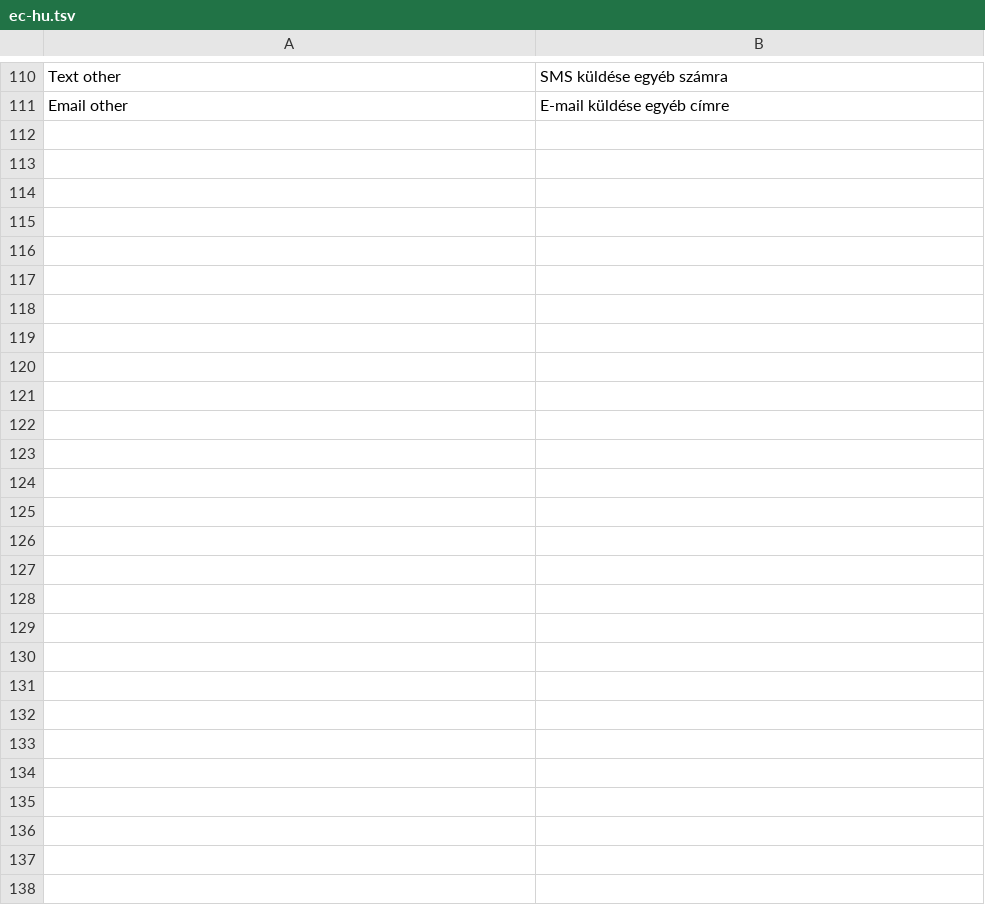
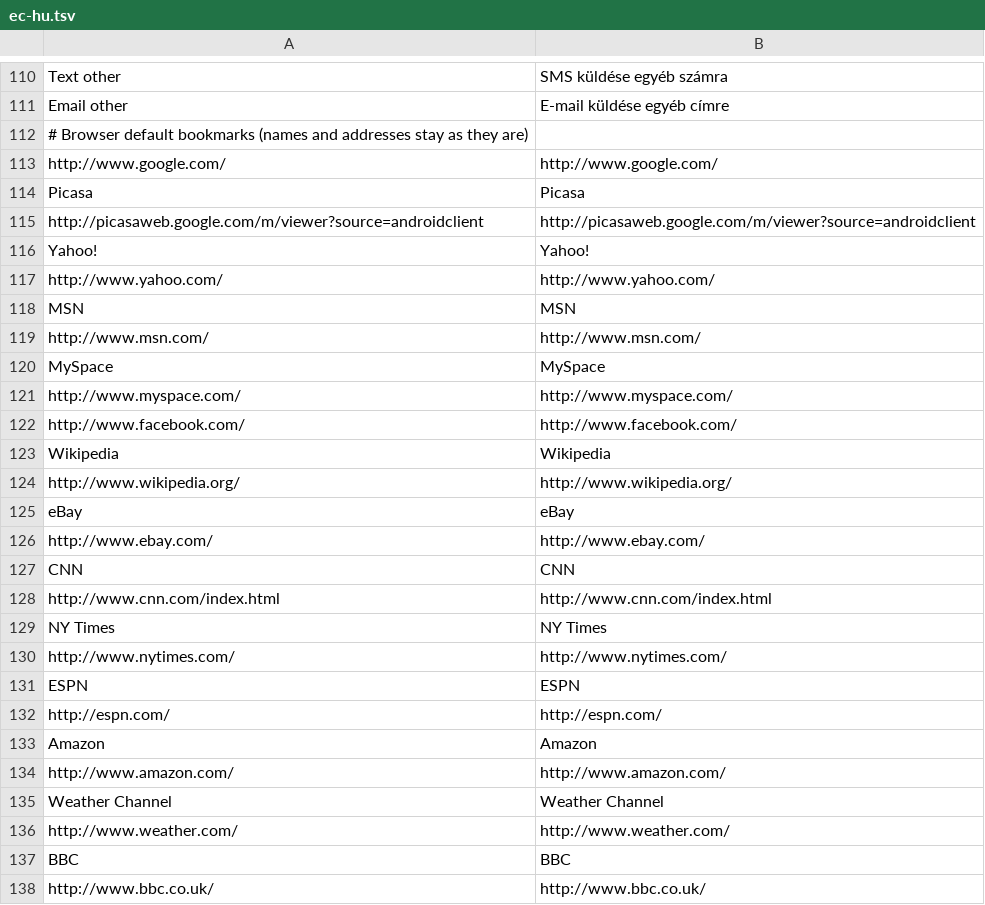
Before and after one commit to szabolevi98/android-simulator, a TSV file: docs/data/ec-hu.tsv, drawn as a sheet; only a part is shown, gaps mark what is left out.

```diff
--- a/docs/data/ec-hu.tsv
+++ b/docs/data/ec-hu.tsv
@@ -111 +111,28 @@ Text other	SMS küldése egyéb számra
 Email other	E-mail küldése egyéb címre
+# Browser default bookmarks (names and addresses stay as they are)
+http://www.google.com/	http://www.google.com/
+Picasa	Picasa
+http://picasaweb.google.com/m/viewer?source=androidclient	http://picasaweb.google.com/m/viewer?source=androidclient
+Yahoo!	Yahoo!
+http://www.yahoo.com/	http://www.yahoo.com/
+MSN	MSN
+http://www.msn.com/	http://www.msn.com/
+MySpace	MySpace
+http://www.myspace.com/	http://www.myspace.com/
+http://www.facebook.com/	http://www.facebook.com/
+Wikipedia	Wikipedia
+http://www.wikipedia.org/	http://www.wikipedia.org/
+eBay	eBay
+http://www.ebay.com/	http://www.ebay.com/
+CNN	CNN
+http://www.cnn.com/index.html	http://www.cnn.com/index.html
+NY Times	NY Times
+http://www.nytimes.com/	http://www.nytimes.com/
+ESPN	ESPN
+http://espn.com/	http://espn.com/
+Amazon	Amazon
+http://www.amazon.com/	http://www.amazon.com/
+Weather Channel	Weather Channel
+http://www.weather.com/	http://www.weather.com/
+BBC	BBC
+http://www.bbc.co.uk/	http://www.bbc.co.uk/
```
Also changed, not shown: docs/data/ec-assets.tsv, docs/reports/assets/2.1.tsv, 41 other files.
